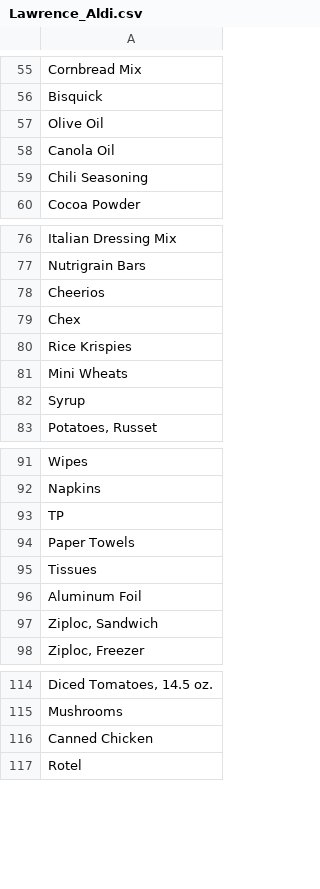
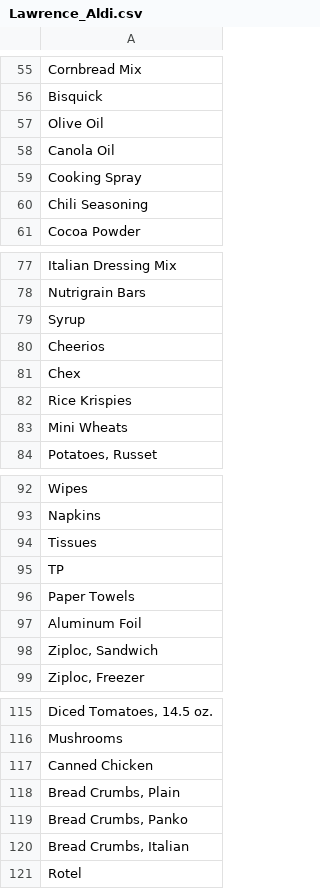
Before and after one commit to dave00dave/shopping_list_sorter, a CSV file: stores/Lawrence_Aldi.csv, drawn as a sheet; only a part is shown, gaps mark what is left out.

Commit message:
Update Lawrence Aldi file

```diff
--- a/stores/Lawrence_Aldi.csv
+++ b/stores/Lawrence_Aldi.csv
@@ -58,2 +58,3 @@ Olive Oil
 Canola Oil
+Cooking Spray
 Chili Seasoning
@@ -77,2 +78,3 @@ Italian Dressing Mix
 Nutrigrain Bars
+"Syrup	"
 Cheerios
@@ -81,3 +83,2 @@ Rice Krispies
 Mini Wheats
-"Syrup	"
 "Potatoes, Russet"
@@ -92,5 +93,5 @@ Mini Wheats
 "Napkins	"
+Tissues
 "TP	"
 "Paper Towels	"
-Tissues
 "Aluminum Foil	"
@@ -116,2 +117,5 @@ Mushrooms
 Canned Chicken
+"Bread Crumbs, Plain"
+"Bread Crumbs, Panko"
+"Bread Crumbs, Italian"
 "Rotel	"
```
